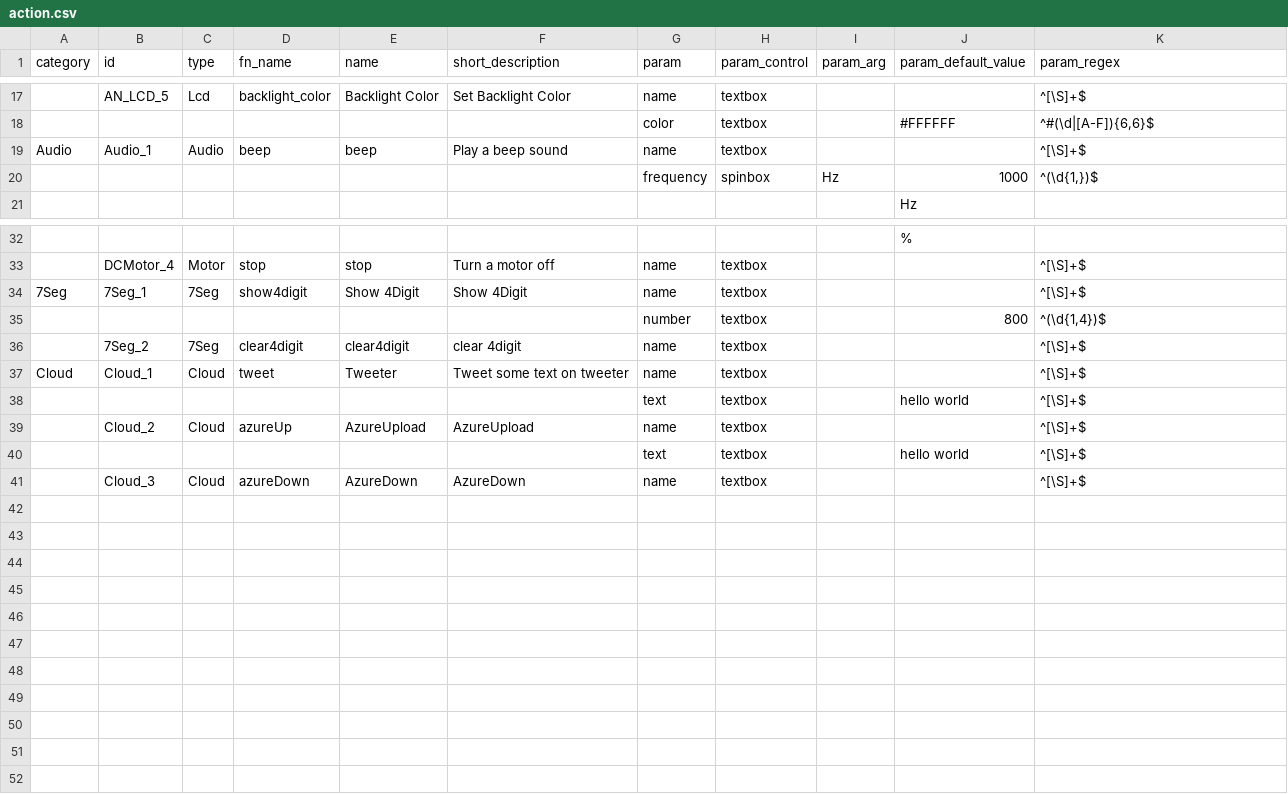
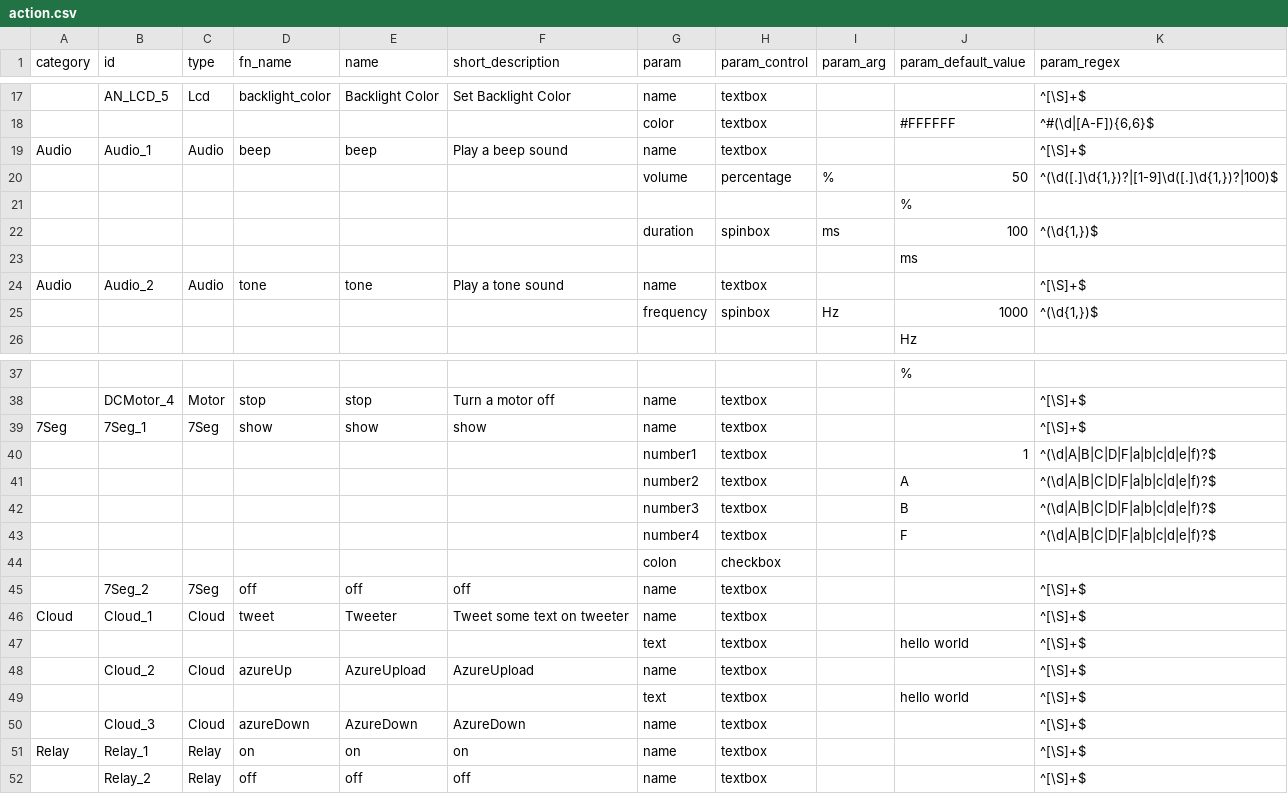
Before and after one commit to InGarage/MakerPlayGround_Library, a CSV file: script/action.csv, drawn as a sheet; only a part is shown, gaps mark what is left out; removed rows and columns are numbered as before the commit, all else as after; the diff names each change by its address in the sheet, - before the commit and + after, or states it on an @@ line.

Commit message:
change beep to tone and add new beep fn and add relay

```diff
--- a/script/action.csv
+++ b/script/action.csv
+row 20:  |  |  |  |  |  | volume | percentage | % | 50 | ^(\d([.]\d{1,})?|[1-9]\d([.]\d{1,})?|100)$
+row 21:  |  |  |  |  |  |  |  |  | %
+row 22:  |  |  |  |  |  | duration | spinbox | ms | 100 | ^(\d{1,})$
+row 23:  |  |  |  |  |  |  |  |  | ms
+row 24: Audio | Audio_2 | Audio | tone | tone | Play a tone sound | name | textbox |  |  | ^[\S]+$
-D39 (fn_name): show4digit
+D39 (fn_name): show
-E39 (name): Show 4Digit
+E39 (name): show
-F39 (short_description): Show 4Digit
+F39 (short_description): show
-row 35:  |  |  |  |  |  | number | textbox |  | 800 | ^(\d{1,4})$
+row 40:  |  |  |  |  |  | number1 | textbox |  | 1 | ^(\d|A|B|C|D|F|a|b|c|d|e|f)?$
+row 41:  |  |  |  |  |  | number2 | textbox |  | A | ^(\d|A|B|C|D|F|a|b|c|d|e|f)?$
+row 42:  |  |  |  |  |  | number3 | textbox |  | B | ^(\d|A|B|C|D|F|a|b|c|d|e|f)?$
+row 43:  |  |  |  |  |  | number4 | textbox |  | F | ^(\d|A|B|C|D|F|a|b|c|d|e|f)?$
+row 44:  |  |  |  |  |  | colon | checkbox
-D45 (fn_name): clear4digit
+D45 (fn_name): off
-E45 (name): clear4digit
+E45 (name): off
-F45 (short_description): clear 4digit
+F45 (short_description): off
+row 51: Relay | Relay_1 | Relay | on | on | on | name | textbox |  |  | ^[\S]+$
+row 52:  | Relay_2 | Relay | off | off | off | name | textbox |  |  | ^[\S]+$
```
